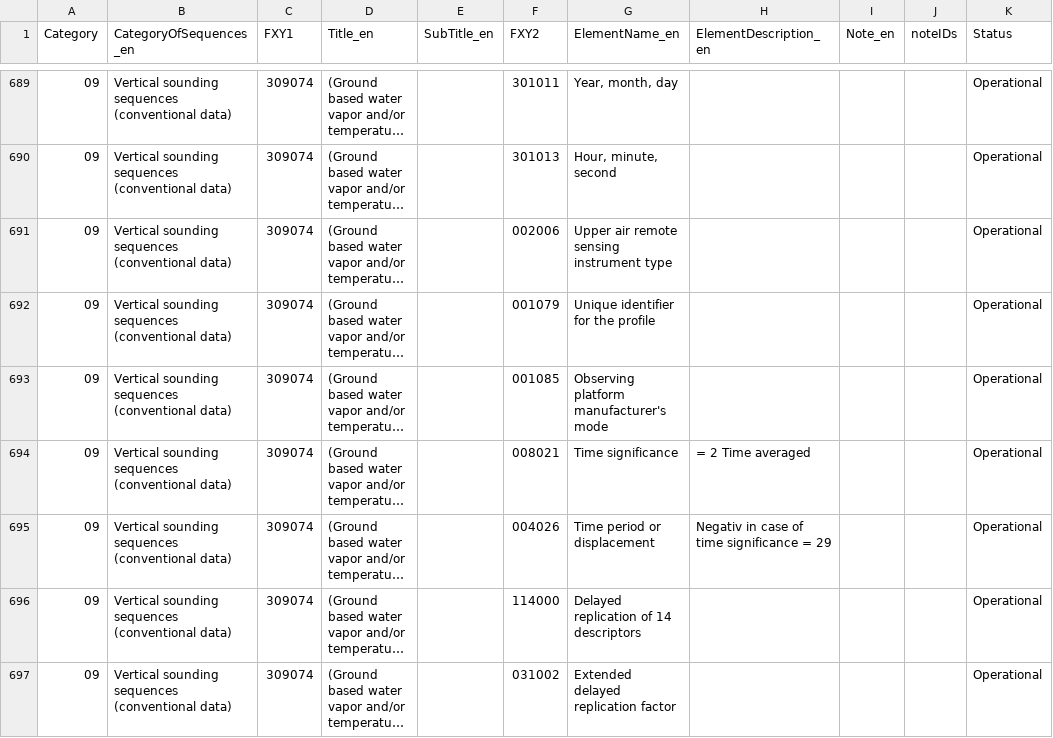
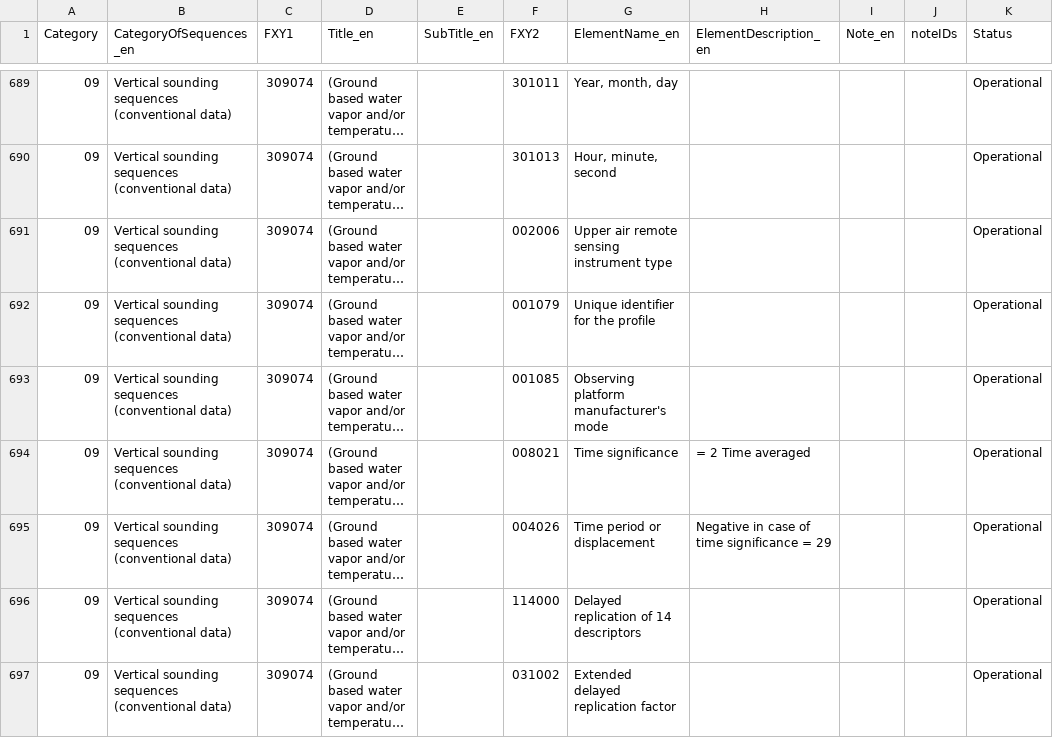
Before and after one commit to wmo-im/BUFR4, a CSV file: BUFR_TableD_en_09.csv, drawn as a sheet; only a part is shown, gaps mark what is left out; long unchanged cells end in …; the diff names each change by its address in the sheet, - before the commit and + after, or states it on an @@ line.

Commit message:
small typo
Co-authored-by: Anna Milan <amilan@wmo.int>

```diff
--- a/BUFR_TableD_en_09.csv
+++ b/BUFR_TableD_en_09.csv
-H695 (ElementDescription_en): Negativ in case of time significance = 29
+H695 (ElementDescription_en): Negative in case of time significance = 29
```
